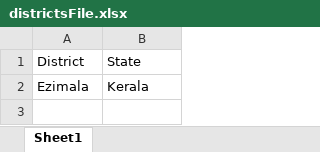
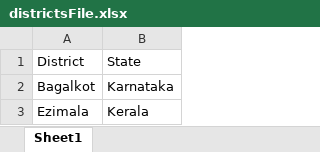
Before and after one commit to puneethap/MySchool_Backend, an Excel workbook: districtsFile.xlsx, sheet Sheet1, drawn as a sheet; values as stored, in another font and other column widths than the file's, no borders; the diff names each change by its address in the sheet, - before the commit and + after, or states it on an @@ line.

```diff
--- a/districtsFile.xlsx (sheet Sheet1)
+++ b/districtsFile.xlsx (sheet Sheet1)
+row 2: Bagalkot | Karnataka
```
Also changed, not shown: countriesFile.xlsx, statesFile.xlsx, 22 other files.
